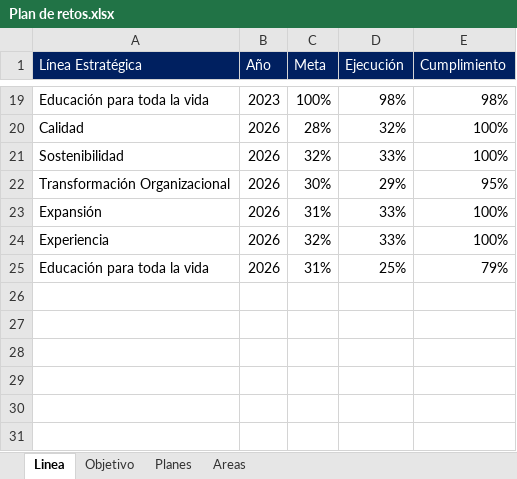
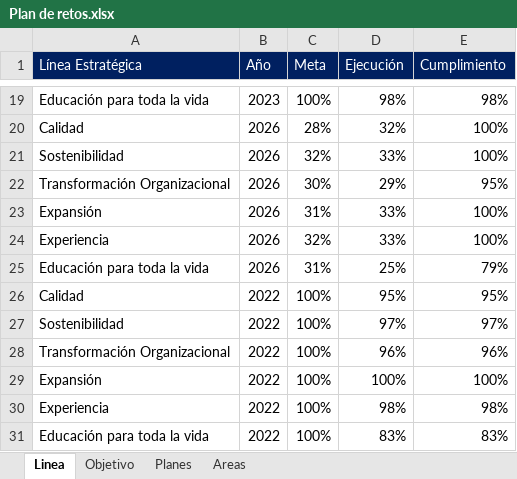
Before and after one commit to PlaneacionPoli/SGIND, an Excel workbook: data/raw/Retos/Plan de retos.xlsx, sheet Linea, drawn as a sheet; only a part is shown, gaps mark what is left out; values as stored, in another font and other column widths than the file's, no borders; table styles not drawn; the diff names each change by its address in the sheet, - before the commit and + after, or states it on an @@ line.

Commit message:
data

```diff
--- a/data/raw/Retos/Plan de retos.xlsx (sheet Linea)
+++ b/data/raw/Retos/Plan de retos.xlsx (sheet Linea)
+row 26: Calidad | 2022 | 100% | 95% | 95%
+row 27: Sostenibilidad | 2022 | 100% | 97% | 97%
+row 28: Transformación Organizacional | 2022 | 100% | 96% | 96%
+row 29: Expansión | 2022 | 100% | 100% | 100%
+row 30: Experiencia | 2022 | 100% | 98% | 98%
+row 31: Educación para toda la vida | 2022 | 100% | 83% | 83%
```
